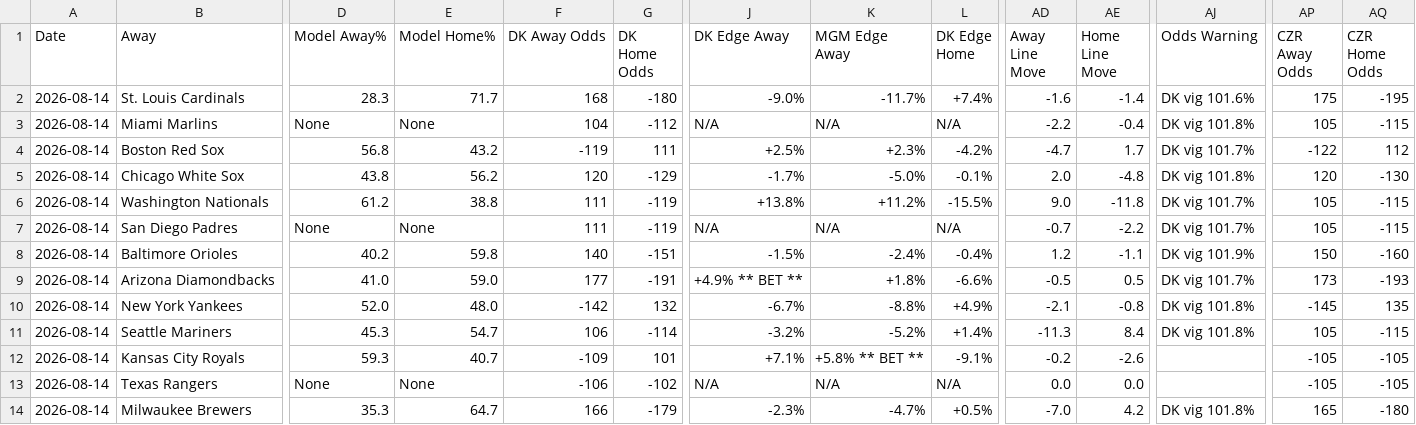
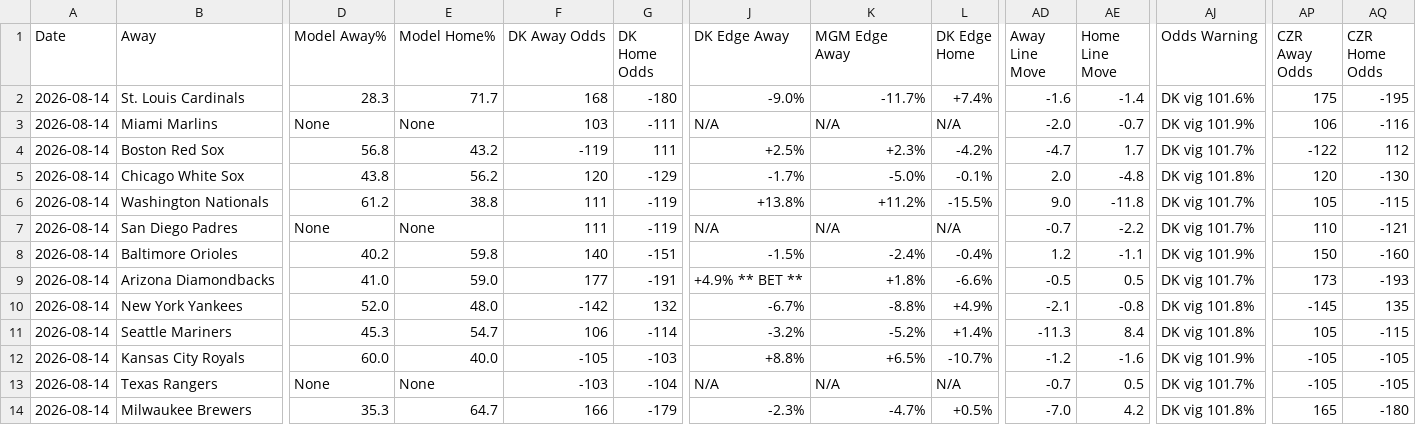
Before and after one commit to myles00price/baseball-model, a CSV file: picks_2026-08-14.csv, drawn as a sheet; only a part is shown, gaps mark what is left out; the diff covers the shown part only; the diff names each change by its address in the sheet, - before the commit and + after, or states it on an @@ line.

Commit message:
lineup lock update 2026-08-14

```diff
--- a/picks_2026-08-14.csv
+++ b/picks_2026-08-14.csv
-F3 (DK Away Odds): 104
+F3 (DK Away Odds): 103
-G3 (DK Home Odds): -112
+G3 (DK Home Odds): -111
-AD3 (Away Line Move): -2.2
+AD3 (Away Line Move): -2.0
-AE3 (Home Line Move): -0.4
+AE3 (Home Line Move): -0.7
-AJ3 (Odds Warning): DK vig 101.8%
+AJ3 (Odds Warning): DK vig 101.9%
-AP3 (CZR Away Odds): 105
+AP3 (CZR Away Odds): 106
-AQ3 (CZR Home Odds): -115
+AQ3 (CZR Home Odds): -116
-AP7 (CZR Away Odds): 105
+AP7 (CZR Away Odds): 110
-AQ7 (CZR Home Odds): -115
+AQ7 (CZR Home Odds): -121
-D12 (Model Away%): 59.3
+D12 (Model Away%): 60.0
-E12 (Model Home%): 40.7
+E12 (Model Home%): 40.0
-F12 (DK Away Odds): -109
+F12 (DK Away Odds): -105
-G12 (DK Home Odds): 101
+G12 (DK Home Odds): -103
-J12 (DK Edge Away): +7.1%
+J12 (DK Edge Away): +8.8%
-K12 (MGM Edge Away): +5.8% ** BET **
+K12 (MGM Edge Away): +6.5%
-L12 (DK Edge Home): -9.1%
+L12 (DK Edge Home): -10.7%
-AD12 (Away Line Move): -0.2
+AD12 (Away Line Move): -1.2
-AE12 (Home Line Move): -2.6
+AE12 (Home Line Move): -1.6
-AJ12 (Odds Warning): (empty)
+AJ12 (Odds Warning): DK vig 101.9%
-F13 (DK Away Odds): -106
+F13 (DK Away Odds): -103
-G13 (DK Home Odds): -102
+G13 (DK Home Odds): -104
-AD13 (Away Line Move): 0.0
+AD13 (Away Line Move): -0.7
-AE13 (Home Line Move): 0.0
+AE13 (Home Line Move): 0.5
-AJ13 (Odds Warning): (empty)
+AJ13 (Odds Warning): DK vig 101.7%
```
Also changed, not shown: 26 edited cells elsewhere in this file, 2 other files.
